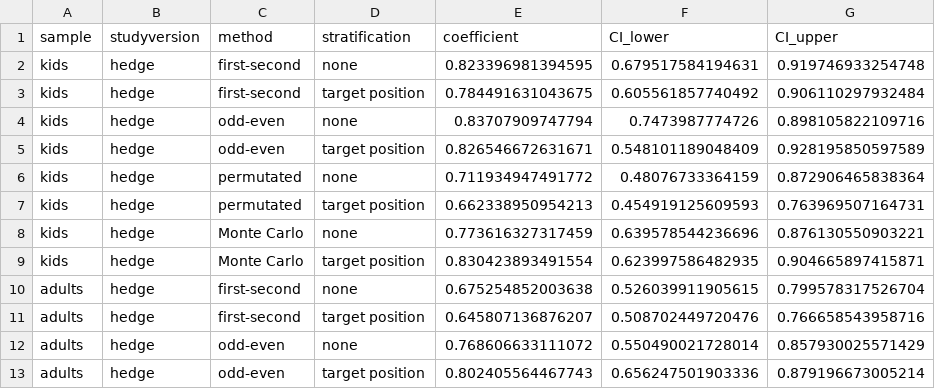
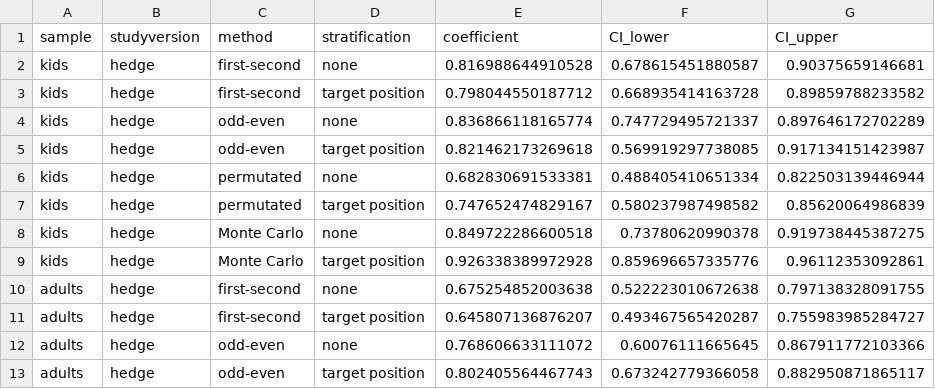
Before and after one commit to ccp-eva/gazecues-methods, a CSV file: saves/gafo-splithalf.csv, drawn as a sheet; only a part is shown; the diff covers the shown part only.

```diff
--- a/saves/gafo-splithalf.csv
+++ b/saves/gafo-splithalf.csv
@@ -1,13 +1,13 @@
 sample,studyversion,method,stratification,coefficient,CI_lower,CI_upper
-kids,hedge,first-second,none,0.823396981394595,0.679517584194631,0.919746933254748
-kids,hedge,first-second,target position,0.784491631043675,0.605561857740492,0.906110297932484
-kids,hedge,odd-even,none,0.83707909747794,0.7473987774726,0.898105822109716
-kids,hedge,odd-even,target position,0.826546672631671,0.548101189048409,0.928195850597589
-kids,hedge,permutated,none,0.711934947491772,0.48076733364159,0.872906465838364
-kids,hedge,permutated,target position,0.662338950954213,0.454919125609593,0.763969507164731
-kids,hedge,Monte Carlo,none,0.773616327317459,0.639578544236696,0.876130550903221
-kids,hedge,Monte Carlo,target position,0.830423893491554,0.623997586482935,0.904665897415871
-adults,hedge,first-second,none,0.675254852003638,0.526039911905615,0.799578317526704
-adults,hedge,first-second,target position,0.645807136876207,0.508702449720476,0.766658543958716
-adults,hedge,odd-even,none,0.768606633111072,0.550490021728014,0.857930025571429
-adults,hedge,odd-even,target position,0.802405564467743,0.656247501903336,0.879196673005214
+kids,hedge,first-second,none,0.816988644910528,0.678615451880587,0.90375659146681
+kids,hedge,first-second,target position,0.798044550187712,0.668935414163728,0.89859788233582
+kids,hedge,odd-even,none,0.836866118165774,0.747729495721337,0.897646172702289
+kids,hedge,odd-even,target position,0.821462173269618,0.569919297738085,0.917134151423987
+kids,hedge,permutated,none,0.682830691533381,0.488405410651334,0.822503139446944
+kids,hedge,permutated,target position,0.747652474829167,0.580237987498582,0.85620064986839
+kids,hedge,Monte Carlo,none,0.849722286600518,0.73780620990378,0.919738445387275
+kids,hedge,Monte Carlo,target position,0.926338389972928,0.859696657335776,0.96112353092861
+adults,hedge,first-second,none,0.675254852003638,0.522223010672638,0.797138328091755
+adults,hedge,first-second,target position,0.645807136876207,0.493467565420287,0.755983985284727
+adults,hedge,odd-even,none,0.768606633111072,0.60076111665645,0.867911772103366
+adults,hedge,odd-even,target position,0.802405564467743,0.673242779366058,0.882950871865117
```
Also changed, not shown: 56 edited cells elsewhere in this file, 43 other files.
